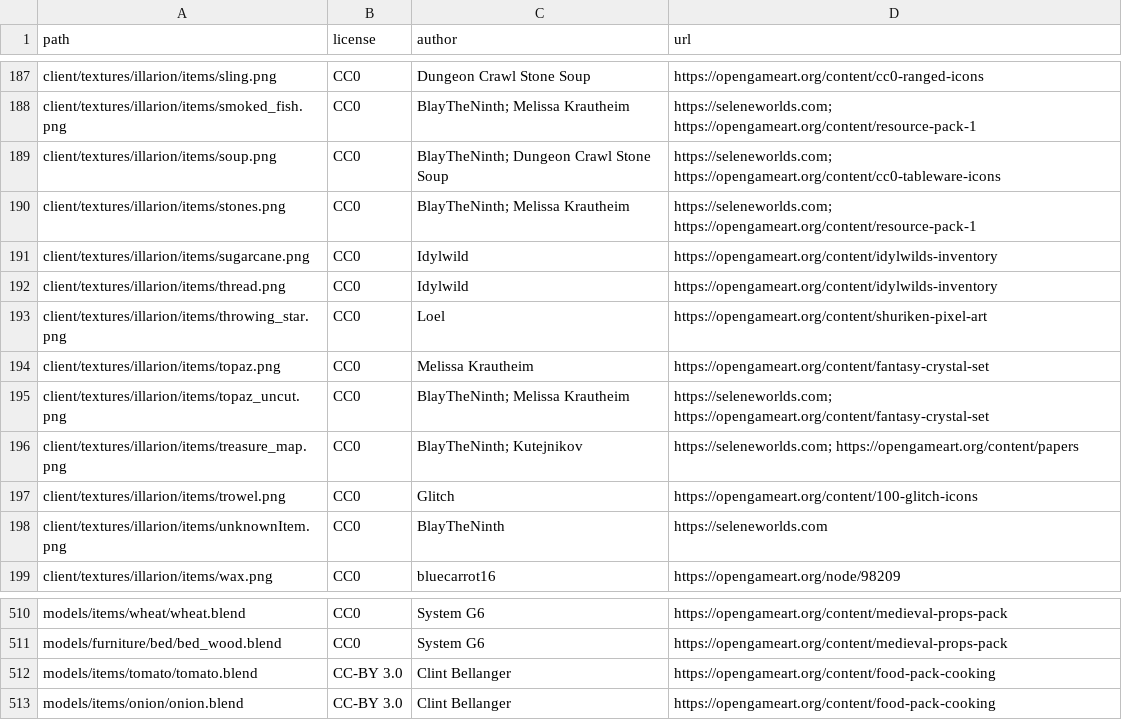
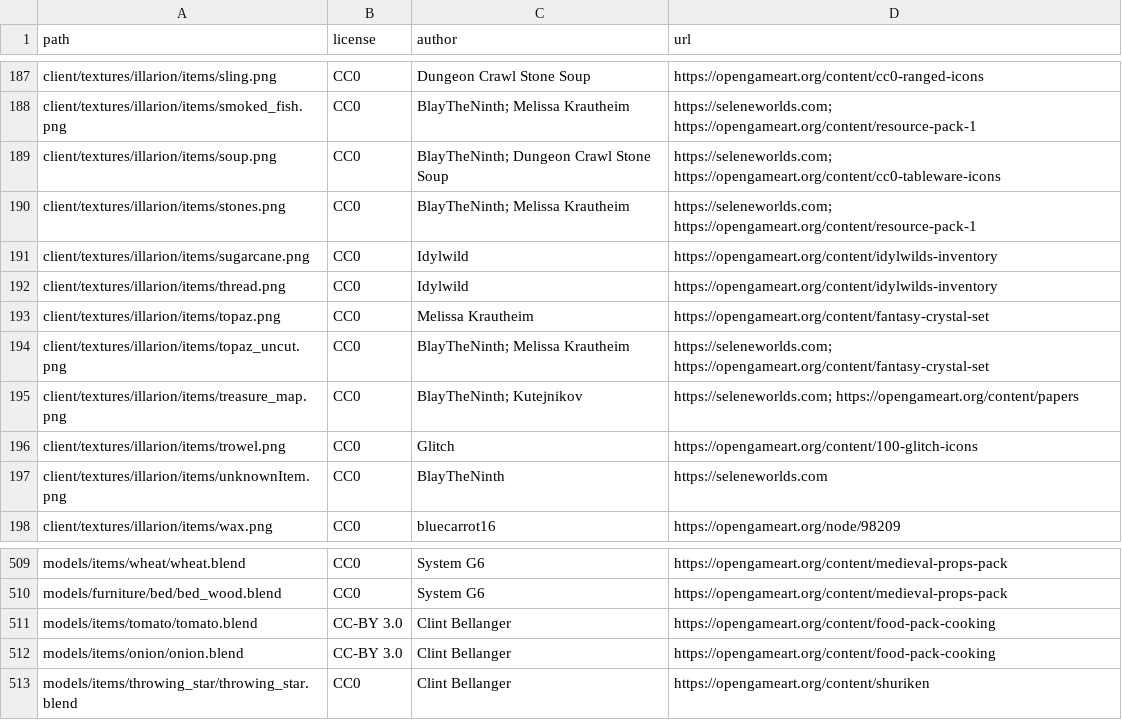
Before and after one commit to SeleneWorlds/Illarion-Gobaith-Assets, a CSV file: CREDITS.csv, drawn as a sheet; only a part is shown, gaps mark what is left out.

Commit message:
Throwing Star

```diff
--- a/CREDITS.csv
+++ b/CREDITS.csv
@@ -192,3 +192,2 @@ client/textures/illarion/items/sugarcane.png,CC0,Idylwild,https://opengameart.or
 client/textures/illarion/items/thread.png,CC0,Idylwild,https://opengameart.org/content/idylwilds-inventory
-client/textures/illarion/items/throwing_star.png,CC0,Loel,https://opengameart.org/content/shuriken-pixel-art
 client/textures/illarion/items/topaz.png,CC0,Melissa Krautheim,https://opengameart.org/content/fantasy-crystal-set
@@ -513 +512,2 @@ models/items/tomato/tomato.blend,CC-BY 3.0,Clint Bellanger,https://opengameart.o
 models/items/onion/onion.blend,CC-BY 3.0,Clint Bellanger,https://opengameart.org/content/food-pack-cooking
+models/items/throwing_star/throwing_star.blend,CC0,Clint Bellanger,https://opengameart.org/content/shuriken
```
Also changed, not shown: 5 other files.
